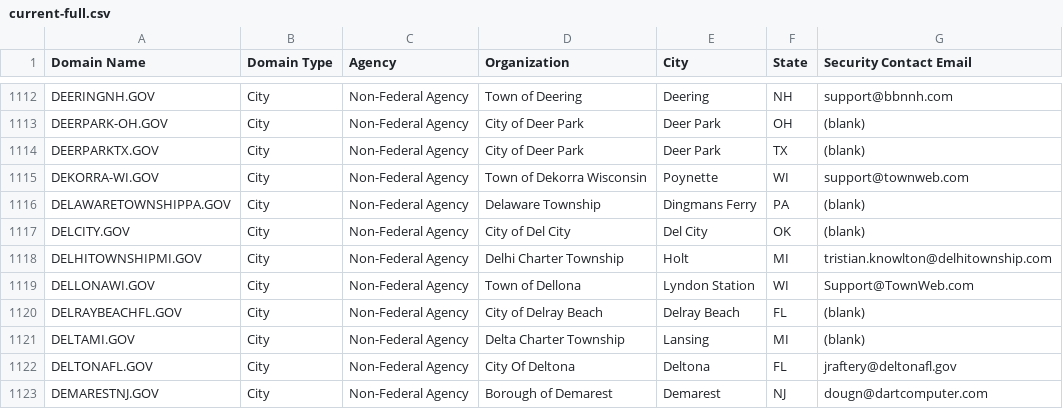
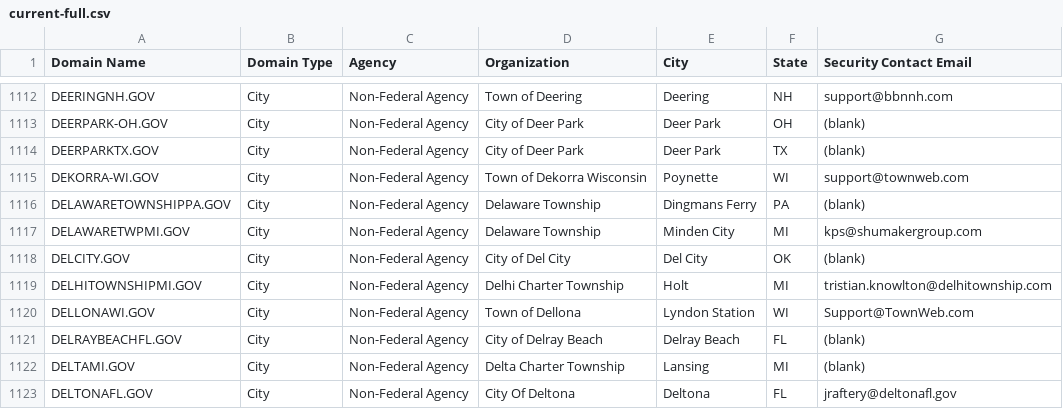
Before and after one commit to climber-girl/dotgov-data, a CSV file: current-full.csv, drawn as a sheet; only a part is shown, gaps mark what is left out; the shorter side is filled out with more unchanged rows.

Commit message:
Flat: latest data (2023-05-08T06:23:19.053Z) {   "date": "2023-05-08T06:23:19.053Z",   "files": [     {       "name": "current-full.csv",       "deltaBytes": 97,       "source": "https://domains.dotgov.gov/dotgov-web/publicreports/current-full"     }   ] }

```diff
--- a/current-full.csv
+++ b/current-full.csv
@@ -1116,2 +1116,3 @@ DEKORRA-WI.GOV,City,Non-Federal Agency,Town of Dekorra Wisconsin,Poynette,WI,sup
 DELAWARETOWNSHIPPA.GOV,City,Non-Federal Agency,Delaware Township,Dingmans Ferry,PA,(blank)
+DELAWARETWPMI.GOV,City,Non-Federal Agency,Delaware Township,Minden City,MI,kps@shumakergroup.com
 DELCITY.GOV,City,Non-Federal Agency,City of Del City,Del City,OK,(blank)
```
